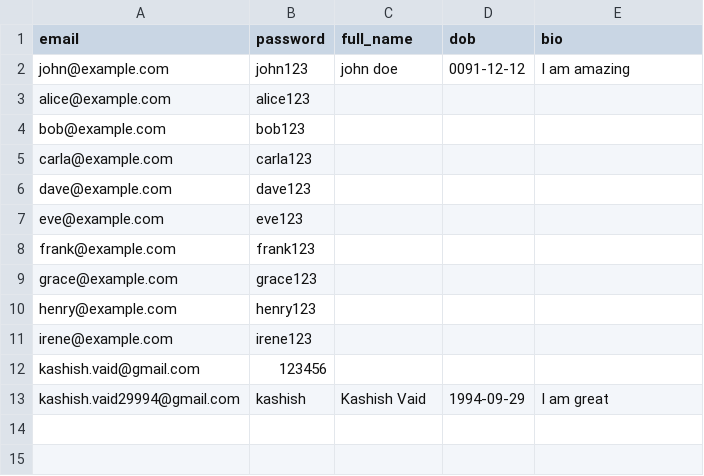
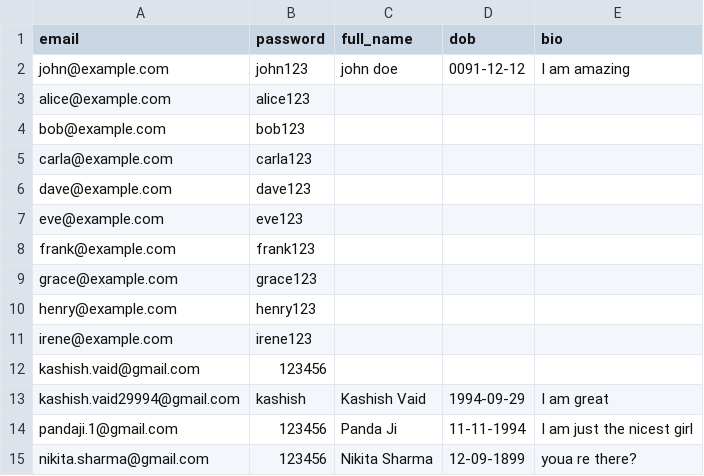
Before and after one commit to KVaid29994/Python_OOPS_prac, a CSV file: users.csv, drawn as a sheet; the diff names each change by its address in the sheet, - before the commit and + after, or states it on an @@ line.

```diff
--- a/users.csv
+++ b/users.csv
+row 14: pandaji.1@gmail.com | 123456 | Panda Ji | 11-11-1994 | I am just the nicest girl
+row 15: nikita.sharma@gmail.com | 123456 | Nikita Sharma | 12-09-1899 | youa re there?
```
Also changed, not shown: 4 other files.
